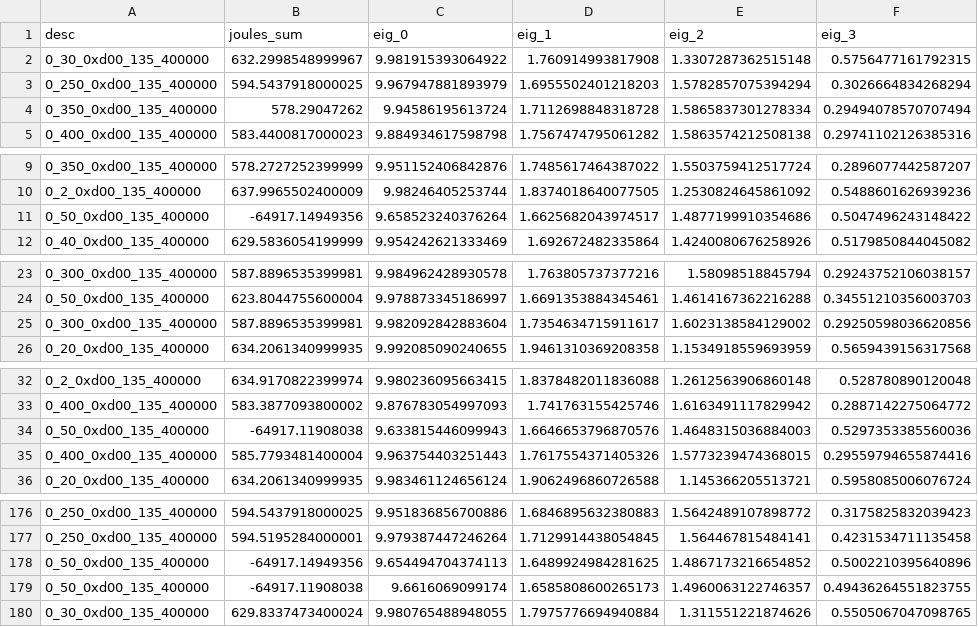
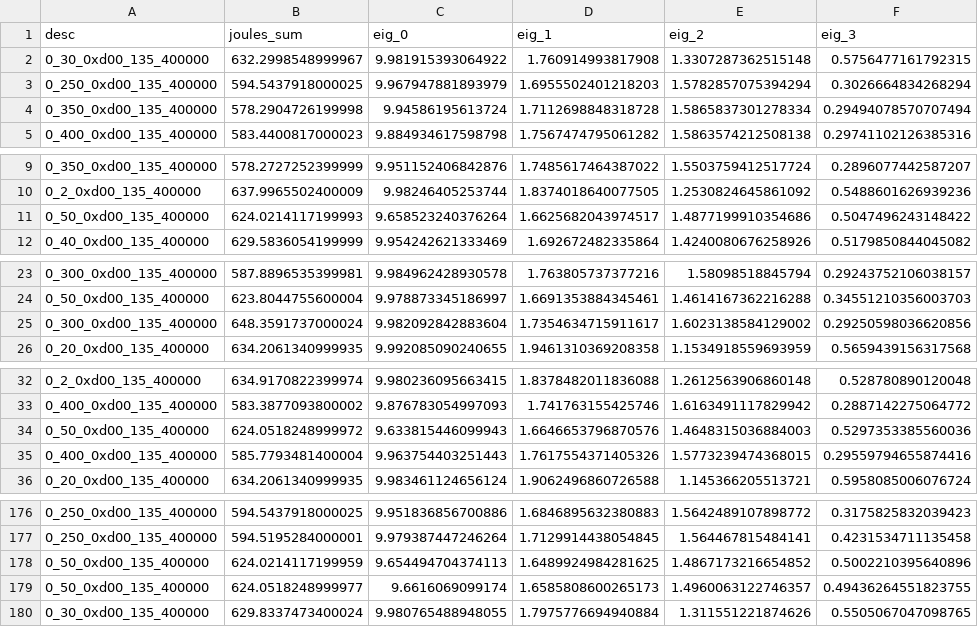
Before and after one commit to awadyn/network_exec_energy_study, a CSV file: full_logs/energy_eig_0xd00_400k_leaky.csv, drawn as a sheet; only a part is shown, gaps mark what is left out; the diff covers the shown part only; the diff names each change by its address in the sheet, - before the commit and + after, or states it on an @@ line.

Commit message:
Fixing joules computation, part 1

```diff
--- a/full_logs/energy_eig_0xd00_400k_leaky.csv
+++ b/full_logs/energy_eig_0xd00_400k_leaky.csv
-B4 (joules_sum): 578.29047262
+B4 (joules_sum): 578.2904726199998
-B11 (joules_sum): -64917.14949356
+B11 (joules_sum): 624.0214117199993
-B25 (joules_sum): 587.8896535399981
+B25 (joules_sum): 648.3591737000024
-B34 (joules_sum): -64917.11908038
+B34 (joules_sum): 624.0518248999972
-B178 (joules_sum): -64917.14949356
+B178 (joules_sum): 624.0214117199959
-B179 (joules_sum): -64917.11908038
+B179 (joules_sum): 624.0518248999977
```
Also changed, not shown: 7 edited cells elsewhere in this file, full_logs/energy_eig_0x1100_400k_leaky.csv, full_logs/energy_eig_0x1100_400k_non_leaky.csv, 13 other files.
